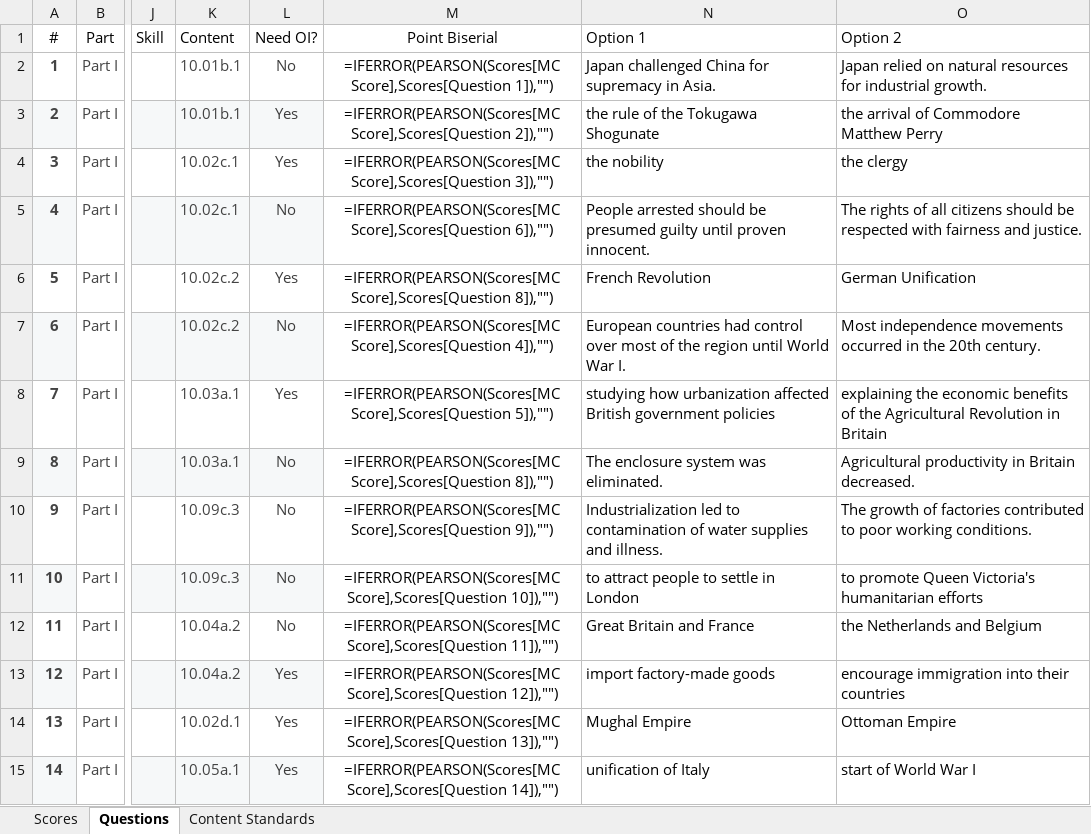
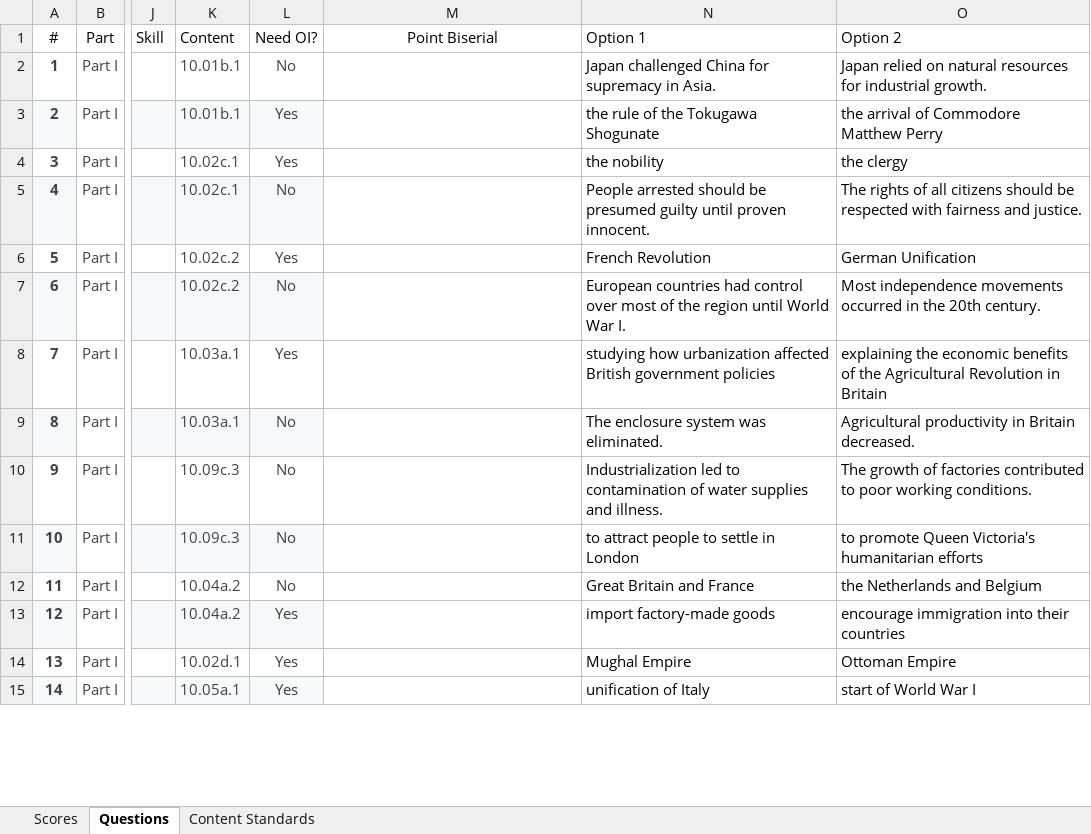
Before and after one commit to coledushin/GWHS, an Excel workbook: Global/May Final/Global May Final Data.xlsx, sheet Questions, drawn as a sheet; only a part is shown, gaps mark what is left out; values as stored, in another font and other column widths than the file's, no borders; formulas without a stored value are shown as written; table styles not drawn; the diff covers the shown part only; the diff names each change by its address in the sheet, - before the commit and + after, or states it on an @@ line.

```diff
--- a/Global/May Final/Global May Final Data.xlsx (sheet Questions)
+++ b/Global/May Final/Global May Final Data.xlsx (sheet Questions)
-M2 (Point Biserial): =IFERROR(PEARSON(Scores[MC Score],Scores[Question 1]),"")
+M2 (Point Biserial): (empty)
-M3 (Point Biserial): =IFERROR(PEARSON(Scores[MC Score],Scores[Question 2]),"")
+M3 (Point Biserial): (empty)
-M4 (Point Biserial): =IFERROR(PEARSON(Scores[MC Score],Scores[Question 3]),"")
+M4 (Point Biserial): (empty)
-M5 (Point Biserial): =IFERROR(PEARSON(Scores[MC Score],Scores[Question 6]),"")
+M5 (Point Biserial): (empty)
-M6 (Point Biserial): =IFERROR(PEARSON(Scores[MC Score],Scores[Question 8]),"")
+M6 (Point Biserial): (empty)
-M7 (Point Biserial): =IFERROR(PEARSON(Scores[MC Score],Scores[Question 4]),"")
+M7 (Point Biserial): (empty)
-M8 (Point Biserial): =IFERROR(PEARSON(Scores[MC Score],Scores[Question 5]),"")
+M8 (Point Biserial): (empty)
-M9 (Point Biserial): =IFERROR(PEARSON(Scores[MC Score],Scores[Question 8]),"")
+M9 (Point Biserial): (empty)
-M10 (Point Biserial): =IFERROR(PEARSON(Scores[MC Score],Scores[Question 9]),"")
+M10 (Point Biserial): (empty)
-M11 (Point Biserial): =IFERROR(PEARSON(Scores[MC Score],Scores[Question 10]),"")
+M11 (Point Biserial): (empty)
-M12 (Point Biserial): =IFERROR(PEARSON(Scores[MC Score],Scores[Question 11]),"")
+M12 (Point Biserial): (empty)
-M13 (Point Biserial): =IFERROR(PEARSON(Scores[MC Score],Scores[Question 12]),"")
+M13 (Point Biserial): (empty)
-M14 (Point Biserial): =IFERROR(PEARSON(Scores[MC Score],Scores[Question 13]),"")
+M14 (Point Biserial): (empty)
-M15 (Point Biserial): =IFERROR(PEARSON(Scores[MC Score],Scores[Question 14]),"")
+M15 (Point Biserial): (empty)
```
Also changed, not shown: 14 edited cells elsewhere in this sheet, sheet Scores, 1 other file.
